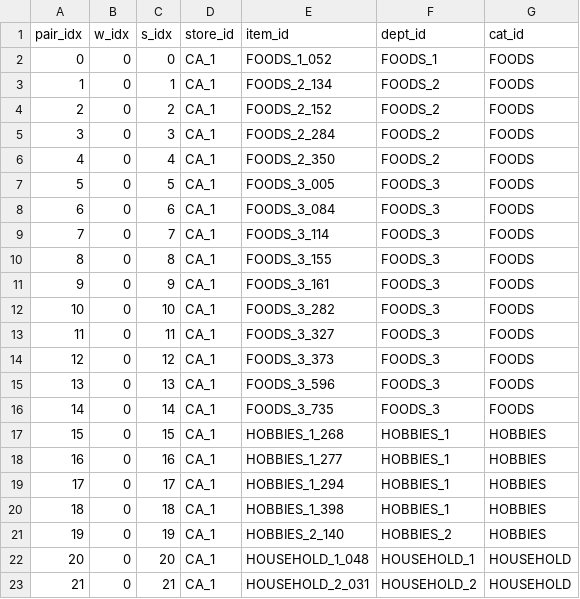
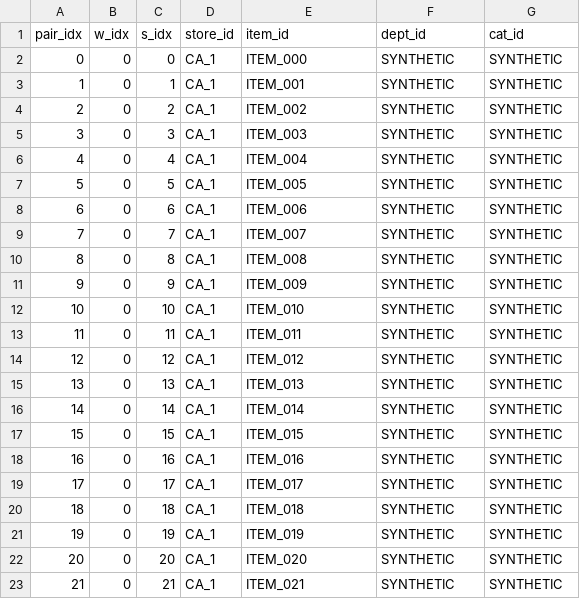
Before and after one commit to MinhLysA/Khoa_luan, a CSV file: rl_inventory/data/processed/sku_metadata.csv, drawn as a sheet; only a part is shown; the diff covers the shown part only.

```diff
--- a/rl_inventory/data/processed/sku_metadata.csv
+++ b/rl_inventory/data/processed/sku_metadata.csv
@@ -1,23 +1,23 @@
 pair_idx,w_idx,s_idx,store_id,item_id,dept_id,cat_id
-0,0,0,CA_1,FOODS_1_052,FOODS_1,FOODS
-1,0,1,CA_1,FOODS_2_134,FOODS_2,FOODS
-2,0,2,CA_1,FOODS_2_152,FOODS_2,FOODS
-3,0,3,CA_1,FOODS_2_284,FOODS_2,FOODS
-4,0,4,CA_1,FOODS_2_350,FOODS_2,FOODS
-5,0,5,CA_1,FOODS_3_005,FOODS_3,FOODS
-6,0,6,CA_1,FOODS_3_084,FOODS_3,FOODS
-7,0,7,CA_1,FOODS_3_114,FOODS_3,FOODS
-8,0,8,CA_1,FOODS_3_155,FOODS_3,FOODS
-9,0,9,CA_1,FOODS_3_161,FOODS_3,FOODS
-10,0,10,CA_1,FOODS_3_282,FOODS_3,FOODS
-11,0,11,CA_1,FOODS_3_327,FOODS_3,FOODS
-12,0,12,CA_1,FOODS_3_373,FOODS_3,FOODS
-13,0,13,CA_1,FOODS_3_596,FOODS_3,FOODS
-14,0,14,CA_1,FOODS_3_735,FOODS_3,FOODS
-15,0,15,CA_1,HOBBIES_1_268,HOBBIES_1,HOBBIES
-16,0,16,CA_1,HOBBIES_1_277,HOBBIES_1,HOBBIES
-17,0,17,CA_1,HOBBIES_1_294,HOBBIES_1,HOBBIES
-18,0,18,CA_1,HOBBIES_1_398,HOBBIES_1,HOBBIES
-19,0,19,CA_1,HOBBIES_2_140,HOBBIES_2,HOBBIES
-20,0,20,CA_1,HOUSEHOLD_1_048,HOUSEHOLD_1,HOUSEHOLD
-21,0,21,CA_1,HOUSEHOLD_2_031,HOUSEHOLD_2,HOUSEHOLD
+0,0,0,CA_1,ITEM_000,SYNTHETIC,SYNTHETIC
+1,0,1,CA_1,ITEM_001,SYNTHETIC,SYNTHETIC
+2,0,2,CA_1,ITEM_002,SYNTHETIC,SYNTHETIC
+3,0,3,CA_1,ITEM_003,SYNTHETIC,SYNTHETIC
+4,0,4,CA_1,ITEM_004,SYNTHETIC,SYNTHETIC
+5,0,5,CA_1,ITEM_005,SYNTHETIC,SYNTHETIC
+6,0,6,CA_1,ITEM_006,SYNTHETIC,SYNTHETIC
+7,0,7,CA_1,ITEM_007,SYNTHETIC,SYNTHETIC
+8,0,8,CA_1,ITEM_008,SYNTHETIC,SYNTHETIC
+9,0,9,CA_1,ITEM_009,SYNTHETIC,SYNTHETIC
+10,0,10,CA_1,ITEM_010,SYNTHETIC,SYNTHETIC
+11,0,11,CA_1,ITEM_011,SYNTHETIC,SYNTHETIC
+12,0,12,CA_1,ITEM_012,SYNTHETIC,SYNTHETIC
+13,0,13,CA_1,ITEM_013,SYNTHETIC,SYNTHETIC
+14,0,14,CA_1,ITEM_014,SYNTHETIC,SYNTHETIC
+15,0,15,CA_1,ITEM_015,SYNTHETIC,SYNTHETIC
+16,0,16,CA_1,ITEM_016,SYNTHETIC,SYNTHETIC
+17,0,17,CA_1,ITEM_017,SYNTHETIC,SYNTHETIC
+18,0,18,CA_1,ITEM_018,SYNTHETIC,SYNTHETIC
+19,0,19,CA_1,ITEM_019,SYNTHETIC,SYNTHETIC
+20,0,20,CA_1,ITEM_020,SYNTHETIC,SYNTHETIC
+21,0,21,CA_1,ITEM_021,SYNTHETIC,SYNTHETIC
```
Also changed, not shown: 114 edited cells elsewhere in this file, rl_inventory/results/evaluation_results.csv, 52 other files.
